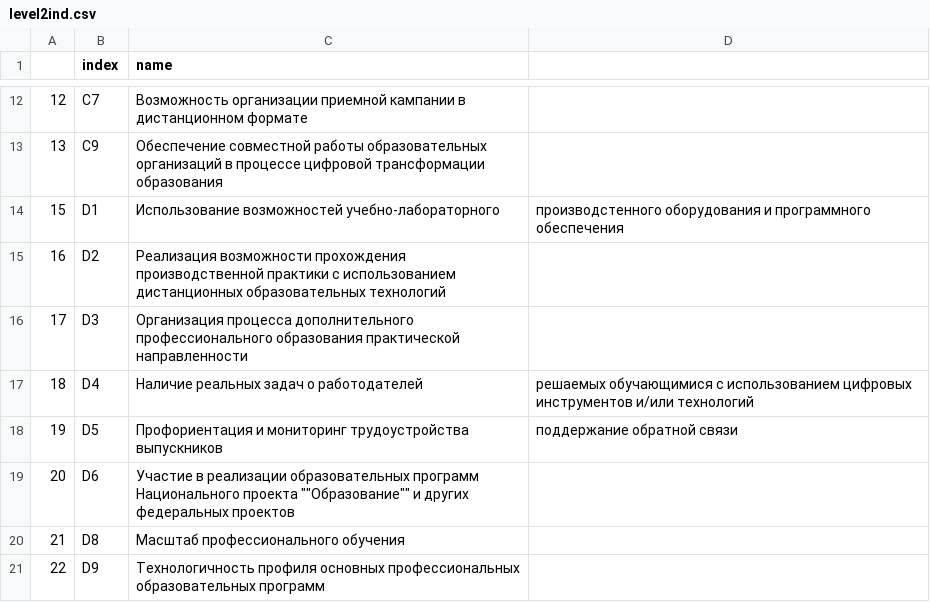
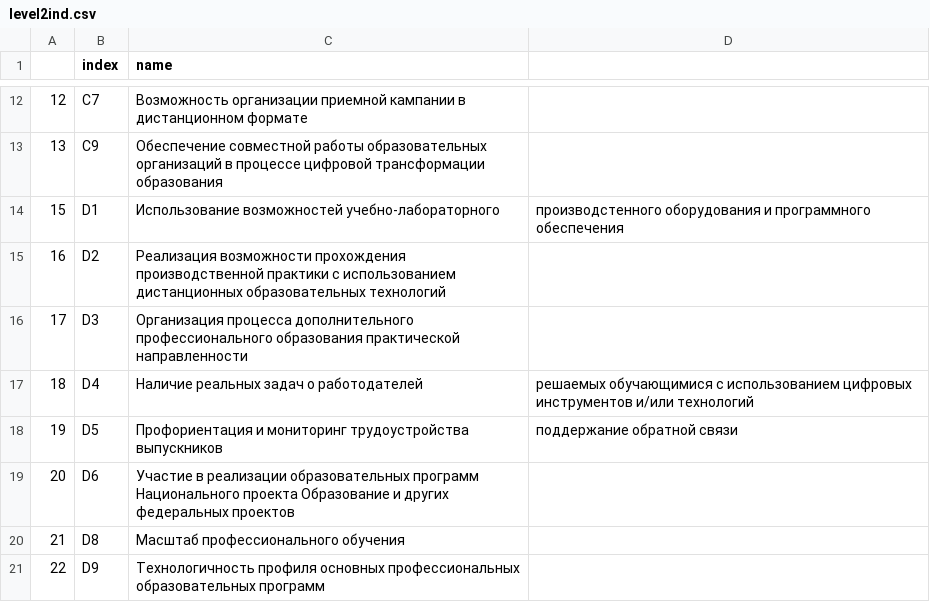
Before and after one commit to IvanAKarlov/dataframes, a CSV file: level2ind.csv, drawn as a sheet; only a part is shown, gaps mark what is left out.

Commit message:
Update level2ind.csv

```diff
--- a/level2ind.csv
+++ b/level2ind.csv
@@ -18,3 +18,3 @@
 19,D5,Профориентация и мониторинг трудоустройства выпускников, поддержание обратной связи
-20,D6,Участие в реализации образовательных программ Национального проекта ""Образование"" и других федеральных проектов
+20,D6,Участие в реализации образовательных программ Национального проекта Образование и других федеральных проектов
 21,D8,Масштаб профессионального обучения
```
